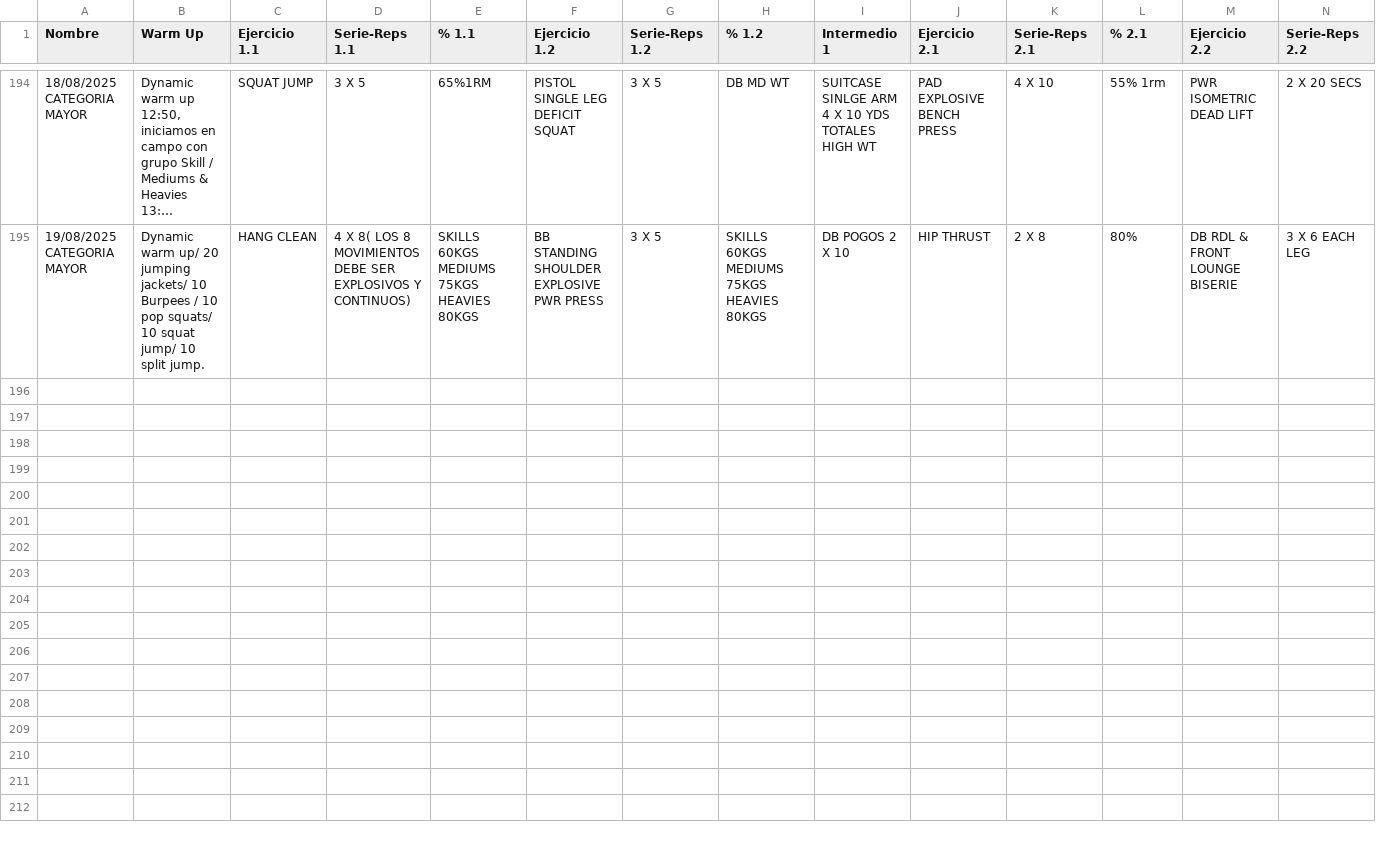
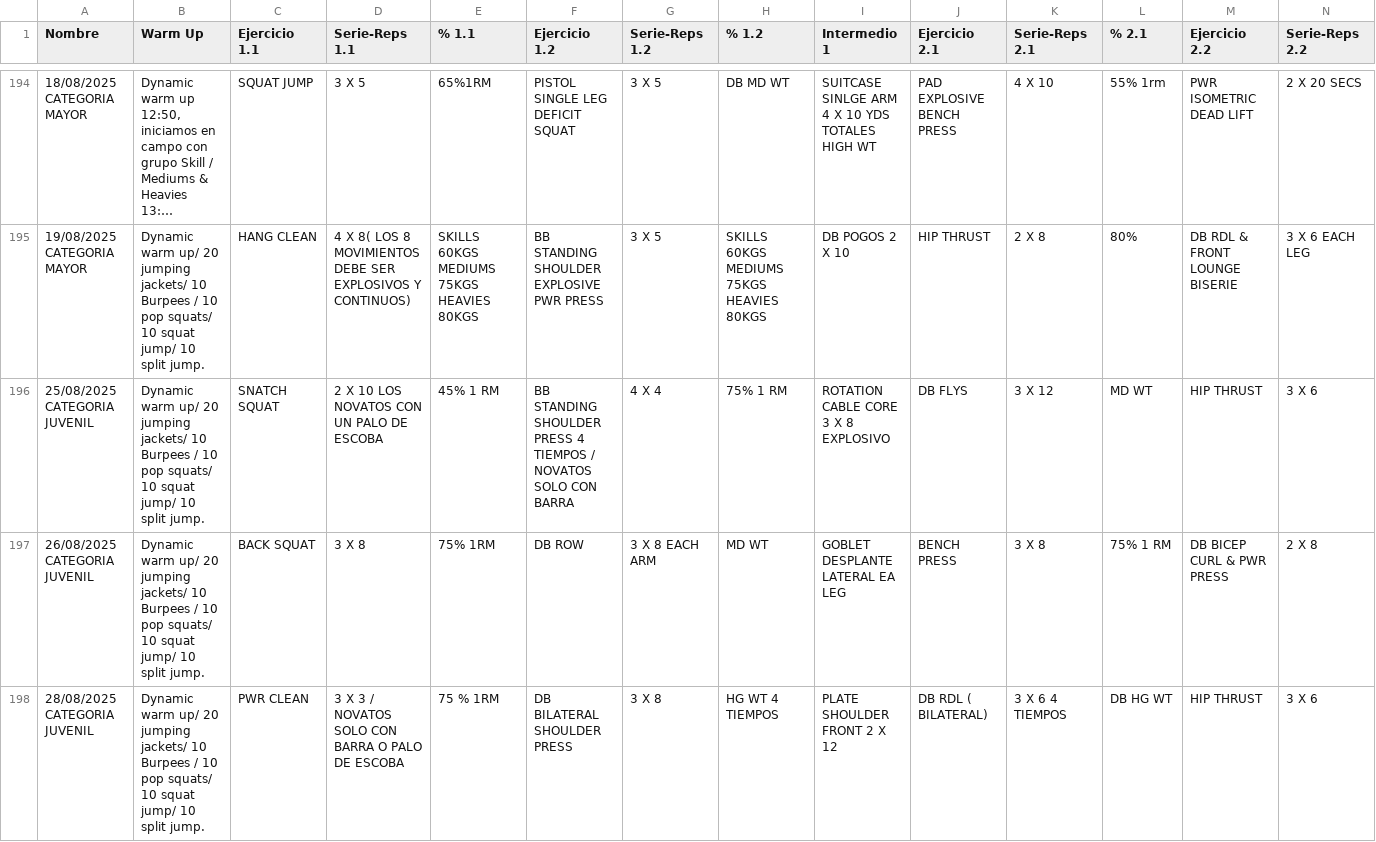
Before and after one commit to zagalseb/APPSVG, a TSV file: Rutinas.tsv, drawn as a sheet; only a part is shown, gaps mark what is left out; long unchanged cells end in …; rows hold the shown columns only; the diff covers the shown part only; the diff names each change by its address in the sheet, - before the commit and + after, or states it on an @@ line.

Commit message:
Add files via upload

```diff
--- a/Rutinas.tsv
+++ b/Rutinas.tsv
+row 196: 25/08/2025 CATEGORIA JUVENIL | Dynamic warm up/ 20 jumping jackets/ 10 Burpees / 10 pop squats/ 10 squat jump/ 10 split jump. | SNATCH SQUAT | 2 X 10 LOS NOVATOS CON UN PALO DE ESCOBA | 45% 1 RM | BB STANDING SHOULDER PRESS 4 TIEMPOS / NOVATOS SOLO CON BARRA | 4 X 4 | 75% 1 RM | ROTATION CABLE CORE 3 X 8 EXPLOSIVO | DB FLYS | 3 X 12 | MD WT | HIP THRUST | 3 X 6
+row 197: 26/08/2025 CATEGORIA JUVENIL | Dynamic warm up/ 20 jumping jackets/ 10 Burpees / 10 pop squats/ 10 squat jump/ 10 split jump. | BACK SQUAT | 3 X 8 | 75% 1RM | DB ROW | 3 X 8 EACH ARM | MD WT | GOBLET DESPLANTE LATERAL EA LEG | BENCH PRESS | 3 X 8 | 75% 1 RM | DB BICEP CURL & PWR PRESS | 2 X 8
+row 198: 28/08/2025 CATEGORIA JUVENIL | Dynamic warm up/ 20 jumping jackets/ 10 Burpees / 10 pop squats/ 10 squat jump/ 10 split jump. | PWR CLEAN | 3 X 3 / NOVATOS SOLO CON BARRA O PALO DE ESCOBA | 75 % 1RM | DB BILATERAL SHOULDER PRESS | 3 X 8 | HG WT 4 TIEMPOS | PLATE SHOULDER FRONT 2 X 12 | DB RDL ( BILATERAL) | 3 X 6 4 TIEMPOS | DB HG WT | HIP THRUST | 3 X 6
```
Also changed, not shown: 3 added rows elsewhere in this file.
